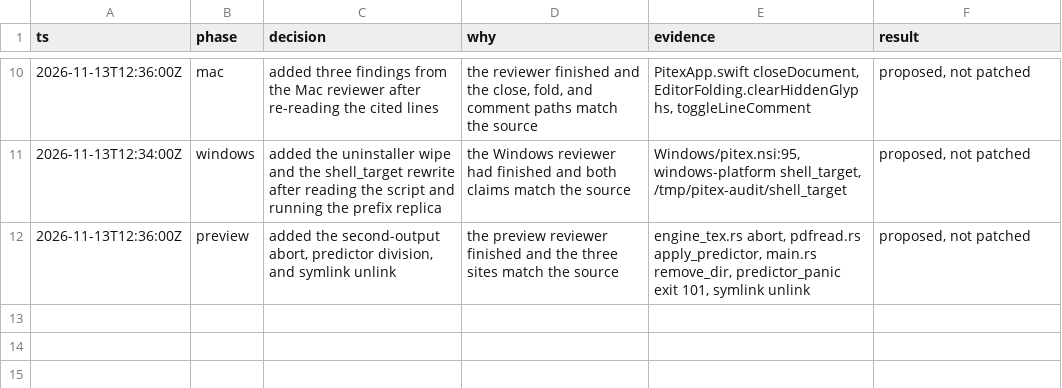
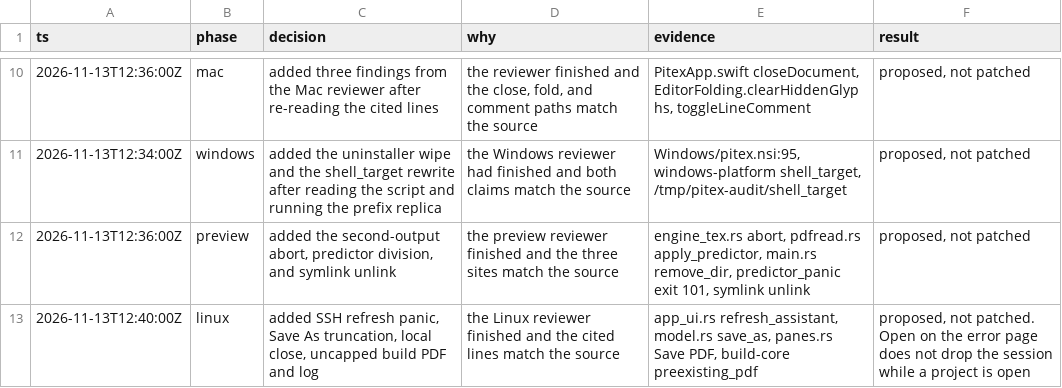
Before and after one commit to jaehwan-2ee/pitex, a TSV file: docs/audits/2026-11-13-decisions.tsv, drawn as a sheet; only a part is shown, gaps mark what is left out.

```diff
--- a/docs/audits/2026-11-13-decisions.tsv
+++ b/docs/audits/2026-11-13-decisions.tsv
@@ -12 +12,2 @@ ts	phase	decision	why	evidence	result
 2026-11-13T12:36:00Z	preview	added the second-output abort, predictor division, and symlink unlink	the preview reviewer finished and the three sites match the source	engine_tex.rs abort, pdfread.rs apply_predictor, main.rs remove_dir, predictor_panic exit 101, symlink unlink	proposed, not patched
+2026-11-13T12:40:00Z	linux	added SSH refresh panic, Save As truncation, local close, uncapped build PDF and log	the Linux reviewer finished and the cited lines match the source	app_ui.rs refresh_assistant, model.rs save_as, panes.rs Save PDF, build-core preexisting_pdf	proposed, not patched. Open on the error page does not drop the session while a project is open
```
Also changed, not shown: 1 other file.
